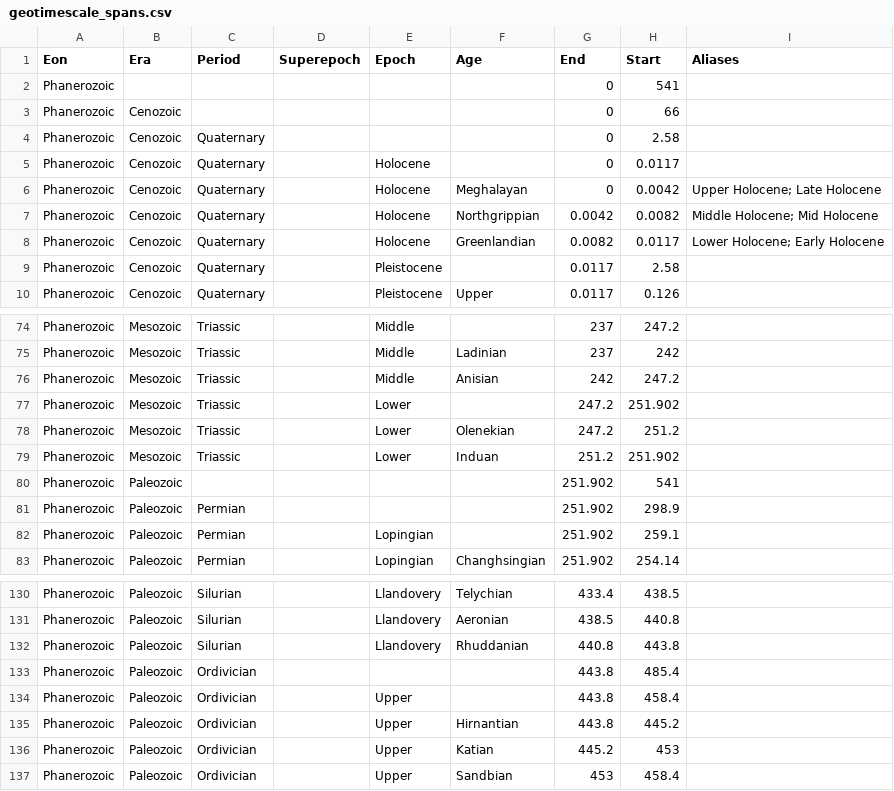
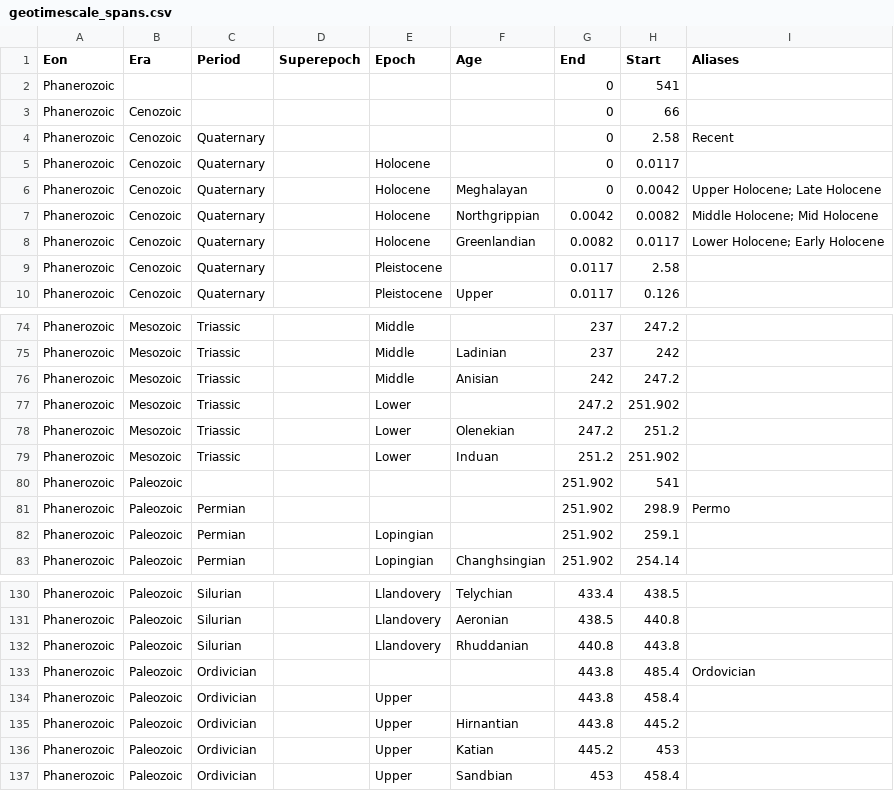
Before and after one commit to morganjwilliams/pyrolite, a CSV file: pyrolite/data/timescale/geotimescale_spans.csv, drawn as a sheet; only a part is shown, gaps mark what is left out.

Commit message:
Update Timescale

```diff
--- a/pyrolite/data/timescale/geotimescale_spans.csv
+++ b/pyrolite/data/timescale/geotimescale_spans.csv
@@ -3,3 +3,3 @@ Phanerozoic,,,,,,0,541,
 Phanerozoic,Cenozoic,,,,,0,66,
-Phanerozoic,Cenozoic,Quaternary,,,,0,2.58,
+Phanerozoic,Cenozoic,Quaternary,,,,0,2.58,Recent
 Phanerozoic,Cenozoic,Quaternary,,Holocene,,0,0.0117,
@@ -80,3 +80,3 @@ Phanerozoic,Mesozoic,Triassic,,Lower,Induan,251.2,251.902,
 Phanerozoic,Paleozoic,,,,,251.902,541,
-Phanerozoic,Paleozoic,Permian,,,,251.902,298.9,
+Phanerozoic,Paleozoic,Permian,,,,251.902,298.9,Permo
 Phanerozoic,Paleozoic,Permian,,Lopingian,,251.902,259.1,
@@ -132,3 +132,3 @@ Phanerozoic,Paleozoic,Silurian,,Llandovery,Aeronian,438.5,440.8,
 Phanerozoic,Paleozoic,Silurian,,Llandovery,Rhuddanian,440.8,443.8,
-Phanerozoic,Paleozoic,Ordivician,,,,443.8,485.4,
+Phanerozoic,Paleozoic,Ordivician,,,,443.8,485.4,Ordovician
 Phanerozoic,Paleozoic,Ordivician,,Upper,,443.8,458.4,
```
Also changed, not shown: 3 other files.
